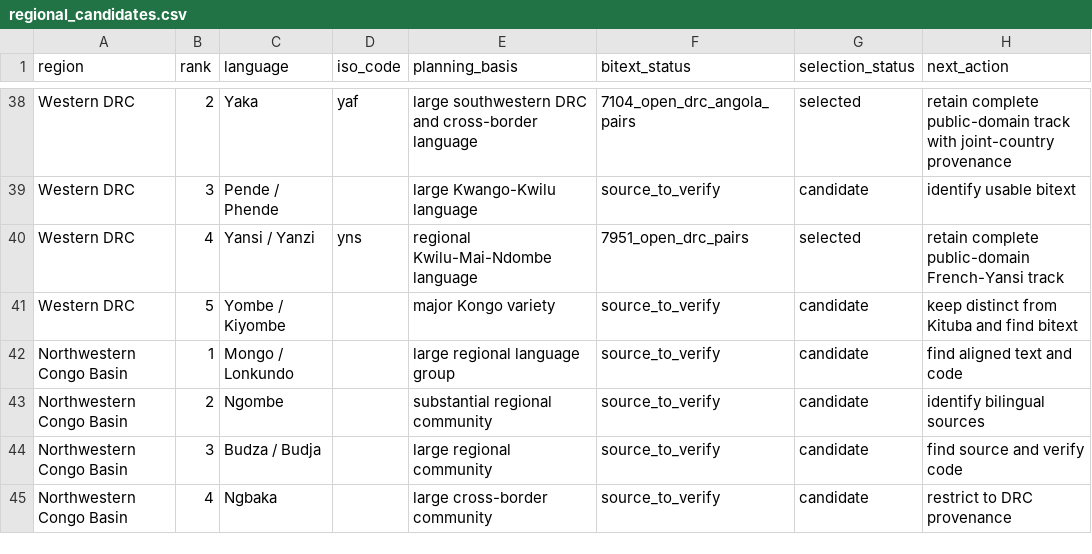
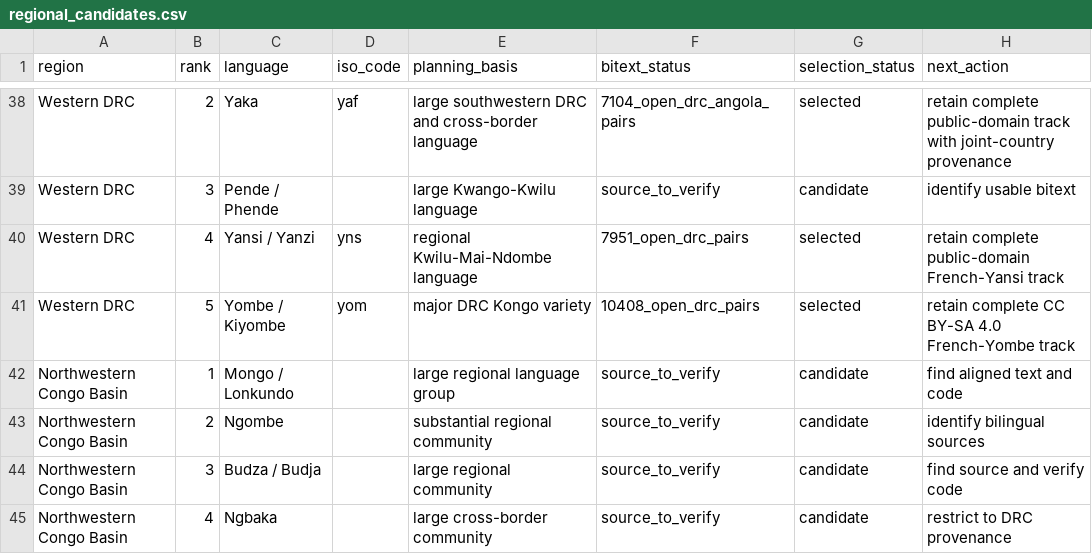
Before and after one commit to Ashuza11/CongoLangBench, a CSV file: registry/regional_candidates.csv, drawn as a sheet; only a part is shown, gaps mark what is left out.

```diff
--- a/registry/regional_candidates.csv
+++ b/registry/regional_candidates.csv
@@ -40,3 +40,3 @@ Western DRC,3,Pende / Phende,,large Kwango-Kwilu language,source_to_verify,candi
 Western DRC,4,Yansi / Yanzi,yns,regional Kwilu-Mai-Ndombe language,7951_open_drc_pairs,selected,retain complete public-domain French-Yansi track
-Western DRC,5,Yombe / Kiyombe,,major Kongo variety,source_to_verify,candidate,keep distinct from Kituba and find bitext
+Western DRC,5,Yombe / Kiyombe,yom,major DRC Kongo variety,10408_open_drc_pairs,selected,retain complete CC BY-SA 4.0 French-Yombe track
 Northwestern Congo Basin,1,Mongo / Lonkundo,,large regional language group,source_to_verify,candidate,find aligned text and code
```
Also changed, not shown: registry/languages.csv, 7 other files.
